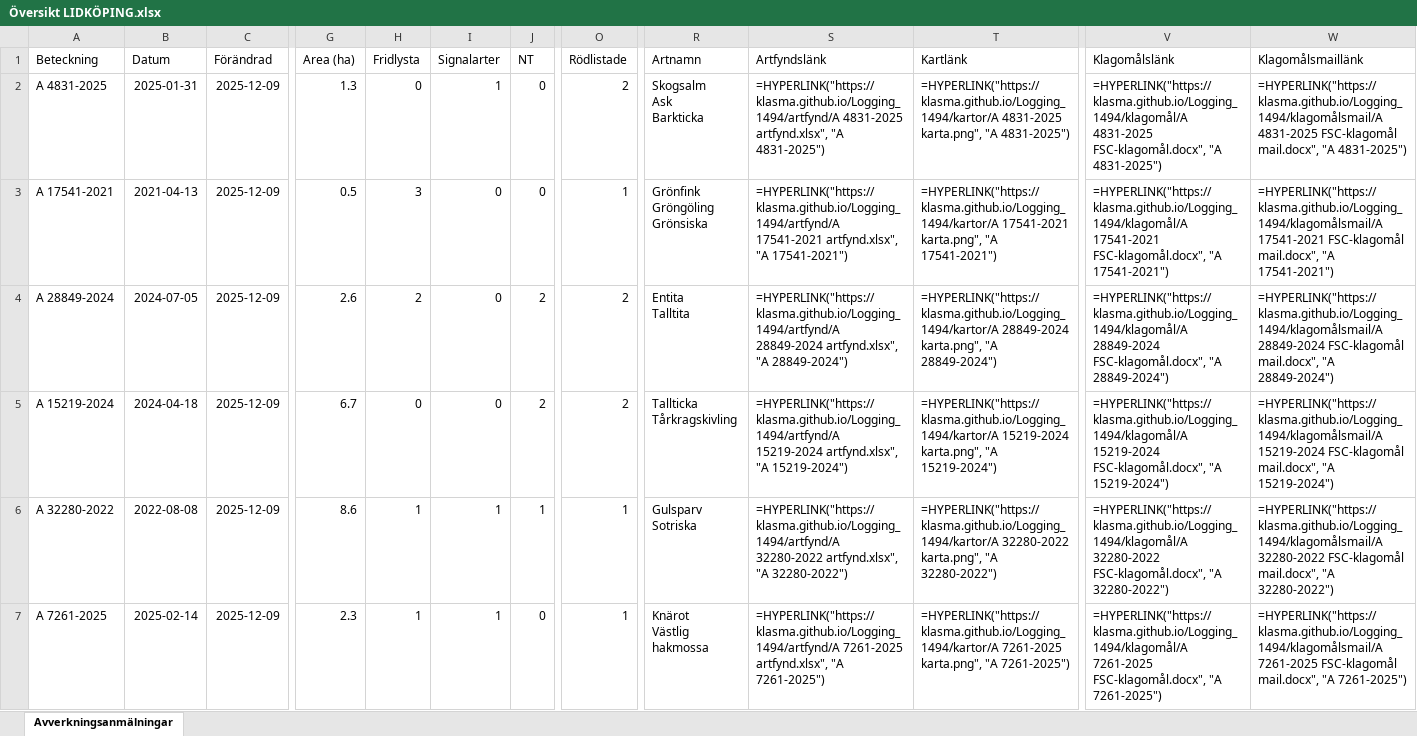
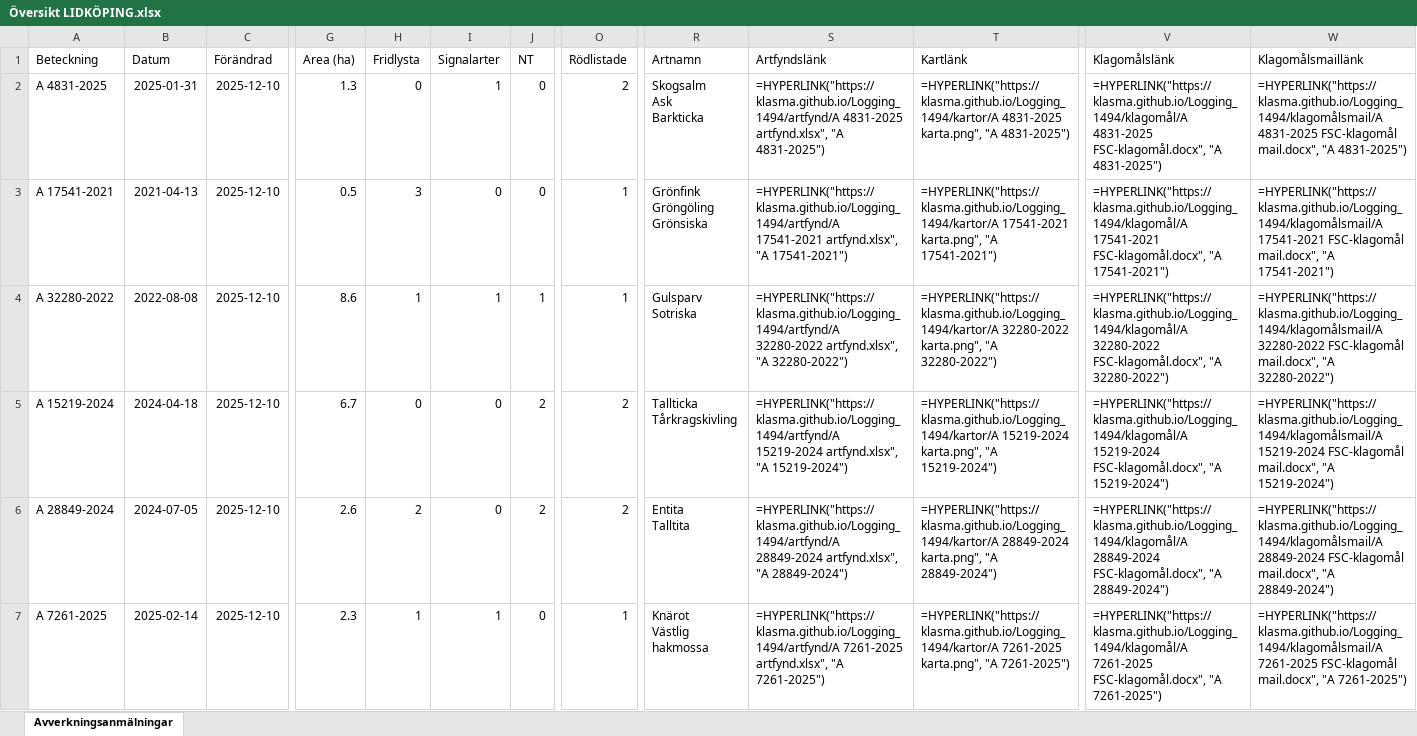
Before and after one commit to klasma/Logging_1494, an Excel workbook: Översikt LIDKÖPING.xlsx, sheet Avverkningsanmälningar, drawn as a sheet; only a part is shown, gaps mark what is left out; values as stored, in another font and other column widths than the file's, no borders; formulas without a stored value are shown as written; ↵ is a line break in a cell; the diff covers the shown part only; the diff names each change by its address in the sheet, - before the commit and + after, or states it on an @@ line.

```diff
--- a/Översikt LIDKÖPING.xlsx (sheet Avverkningsanmälningar)
+++ b/Översikt LIDKÖPING.xlsx (sheet Avverkningsanmälningar)
-C2:C7 (Förändrad): 2025-12-09
+C2:C7 (Förändrad): 2025-12-10
-A4 (Beteckning): A 28849-2024
+A4 (Beteckning): A 32280-2022
-B4 (Datum): 2024-07-05
+B4 (Datum): 2022-08-08
-G4 (Area (ha)): 2.6
+G4 (Area (ha)): 8.6
-H4 (Fridlysta): 2
+H4 (Fridlysta): 1
-I4 (Signalarter): 0
+I4 (Signalarter): 1
-J4 (NT): 2
+J4 (NT): 1
-O4 (Rödlistade): 2
+O4 (Rödlistade): 1
-R4 (Artnamn): Entita ↵ Talltita
+R4 (Artnamn): Gulsparv ↵ Sotriska
-S4 (Artfyndslänk): =HYPERLINK("https://klasma.github.io/Logging_1494/artfynd/A 28849-2024 artfynd.xlsx", "A 28849-2024")
+S4 (Artfyndslänk): =HYPERLINK("https://klasma.github.io/Logging_1494/artfynd/A 32280-2022 artfynd.xlsx", "A 32280-2022")
-T4 (Kartlänk): =HYPERLINK("https://klasma.github.io/Logging_1494/kartor/A 28849-2024 karta.png", "A 28849-2024")
+T4 (Kartlänk): =HYPERLINK("https://klasma.github.io/Logging_1494/kartor/A 32280-2022 karta.png", "A 32280-2022")
-V4 (Klagomålslänk): =HYPERLINK("https://klasma.github.io/Logging_1494/klagomål/A 28849-2024 FSC-klagomål.docx", "A 28849-2024")
+V4 (Klagomålslänk): =HYPERLINK("https://klasma.github.io/Logging_1494/klagomål/A 32280-2022 FSC-klagomål.docx", "A 32280-2022")
-W4 (Klagomålsmaillänk): =HYPERLINK("https://klasma.github.io/Logging_1494/klagomålsmail/A 28849-2024 FSC-klagomål mail.docx", "A 28849-2024")
+W4 (Klagomålsmaillänk): =HYPERLINK("https://klasma.github.io/Logging_1494/klagomålsmail/A 32280-2022 FSC-klagomål mail.docx", "A 32280-2022")
-A6 (Beteckning): A 32280-2022
+A6 (Beteckning): A 28849-2024
-B6 (Datum): 2022-08-08
+B6 (Datum): 2024-07-05
-G6 (Area (ha)): 8.6
+G6 (Area (ha)): 2.6
-H6 (Fridlysta): 1
+H6 (Fridlysta): 2
-I6 (Signalarter): 1
+I6 (Signalarter): 0
-J6 (NT): 1
+J6 (NT): 2
-O6 (Rödlistade): 1
+O6 (Rödlistade): 2
-R6 (Artnamn): Gulsparv ↵ Sotriska
+R6 (Artnamn): Entita ↵ Talltita
-S6 (Artfyndslänk): =HYPERLINK("https://klasma.github.io/Logging_1494/artfynd/A 32280-2022 artfynd.xlsx", "A 32280-2022")
+S6 (Artfyndslänk): =HYPERLINK("https://klasma.github.io/Logging_1494/artfynd/A 28849-2024 artfynd.xlsx", "A 28849-2024")
-T6 (Kartlänk): =HYPERLINK("https://klasma.github.io/Logging_1494/kartor/A 32280-2022 karta.png", "A 32280-2022")
+T6 (Kartlänk): =HYPERLINK("https://klasma.github.io/Logging_1494/kartor/A 28849-2024 karta.png", "A 28849-2024")
-V6 (Klagomålslänk): =HYPERLINK("https://klasma.github.io/Logging_1494/klagomål/A 32280-2022 FSC-klagomål.docx", "A 32280-2022")
+V6 (Klagomålslänk): =HYPERLINK("https://klasma.github.io/Logging_1494/klagomål/A 28849-2024 FSC-klagomål.docx", "A 28849-2024")
-W6 (Klagomålsmaillänk): =HYPERLINK("https://klasma.github.io/Logging_1494/klagomålsmail/A 32280-2022 FSC-klagomål mail.docx", "A 32280-2022")
+W6 (Klagomålsmaillänk): =HYPERLINK("https://klasma.github.io/Logging_1494/klagomålsmail/A 28849-2024 FSC-klagomål mail.docx", "A 28849-2024")
```
Also changed, not shown: 829 edited cells elsewhere in this sheet, artfynd/A 10476-2023 artfynd.xlsx, artfynd/A 17541-2021 artfynd.xlsx, 50 other files.
